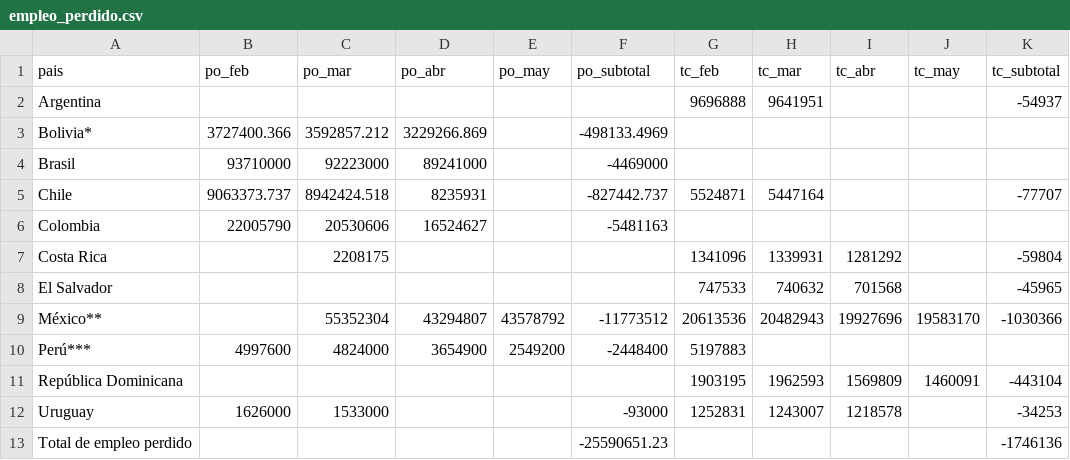
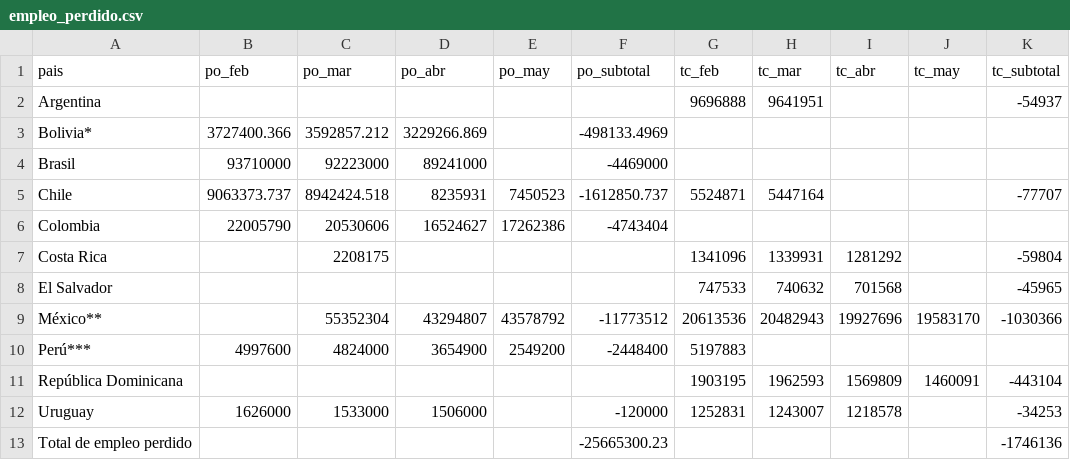
Before and after one commit to paoovela/BID, a CSV file: empleo_perdido.csv, drawn as a sheet; the diff names each change by its address in the sheet, - before the commit and + after, or states it on an @@ line.

Commit message:
Add files via upload

```diff
--- a/empleo_perdido.csv
+++ b/empleo_perdido.csv
-E5 (po_may): (empty)
+E5 (po_may): 7450523
-F5 (po_subtotal): -827442.737
+F5 (po_subtotal): -1612850.737
-E6 (po_may): (empty)
+E6 (po_may): 17262386
-F6 (po_subtotal): -5481163
+F6 (po_subtotal): -4743404
-D12 (po_abr): (empty)
+D12 (po_abr): 1506000
-F12 (po_subtotal): -93000
+F12 (po_subtotal): -120000
-F13 (po_subtotal): -25590651.23
+F13 (po_subtotal): -25665300.23
```
